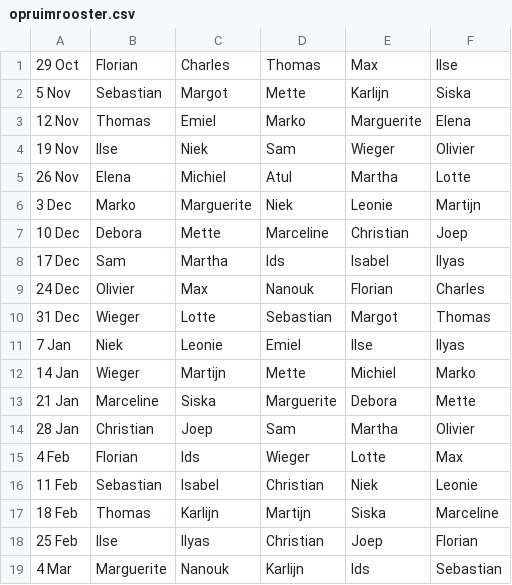
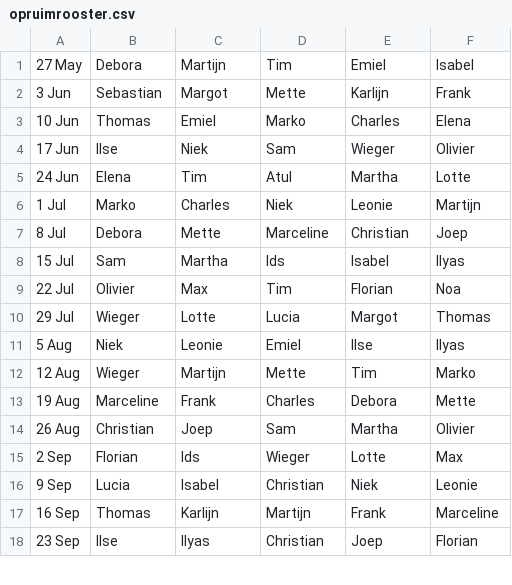
Before and after one commit to kerplow/ZZWebsite, a CSV file: lib/assets/opruimrooster.csv, drawn as a sheet; only a part is shown; the diff covers the shown part only.

```diff
--- a/lib/assets/opruimrooster.csv
+++ b/lib/assets/opruimrooster.csv
@@ -1,19 +1,18 @@
-29 Oct,Florian,Charles,Thomas,Max,Ilse
-5 Nov,Sebastian,Margot,Mette,Karlijn,Siska
-12 Nov,Thomas,Emiel,Marko,Marguerite,Elena
-19 Nov,Ilse,Niek,Sam,Wieger,Olivier
-26 Nov,Elena,Michiel,Atul,Martha,Lotte
-3 Dec,Marko,Marguerite,Niek,Leonie,Martijn
-10 Dec,Debora,Mette,Marceline,Christian,Joep
-17 Dec,Sam,Martha,Ids,Isabel,Ilyas
-24 Dec,Olivier,Max,Nanouk,Florian,Charles
-31 Dec,Wieger,Lotte,Sebastian,Margot,Thomas
-7 Jan,Niek,Leonie,Emiel,Ilse,Ilyas
-14 Jan,Wieger,Martijn,Mette,Michiel,Marko
-21 Jan,Marceline,Siska,Marguerite,Debora,Mette
-28 Jan,Christian,Joep,Sam ,Martha,Olivier
-4 Feb,Florian,Ids,Wieger,Lotte,Max
-11 Feb,Sebastian,Isabel,Christian,Niek,Leonie
-18 Feb,Thomas,Karlijn,Martijn,Siska,Marceline
-25 Feb,Ilse,Ilyas,Christian,Joep,Florian
-4 Mar,Marguerite,Nanouk,Karlijn,Ids,Sebastian
+27 May,Debora,Martijn,Tim,Emiel,Isabel
+3 Jun,Sebastian,Margot,Mette,Karlijn,Frank
+10 Jun,Thomas,Emiel,Marko,Charles,Elena
+17 Jun,Ilse,Niek,Sam,Wieger,Olivier
+24 Jun,Elena,Tim,Atul,Martha,Lotte
+1 Jul,Marko,Charles,Niek,Leonie,Martijn
+8 Jul,Debora,Mette,Marceline,Christian,Joep
+15 Jul,Sam,Martha,Ids,Isabel,Ilyas
+22 Jul,Olivier,Max,Tim,Florian,Noa
+29 Jul,Wieger,Lotte,Lucia,Margot,Thomas
+5 Aug,Niek,Leonie,Emiel,Ilse,Ilyas
+12 Aug,Wieger,Martijn,Mette,Tim,Marko
+19 Aug,Marceline,Frank,Charles,Debora,Mette
+26 Aug,Christian,Joep,Sam ,Martha,Olivier
+2 Sep,Florian,Ids,Wieger,Lotte,Max
+9 Sep,Lucia,Isabel,Christian,Niek,Leonie
+16 Sep,Thomas,Karlijn,Martijn,Frank,Marceline
+23 Sep,Ilse,Ilyas,Christian,Joep,Florian
```
Also changed, not shown: 2 added rows, 1 removed row and 22 edited cells elsewhere in this file, 19 other files.
